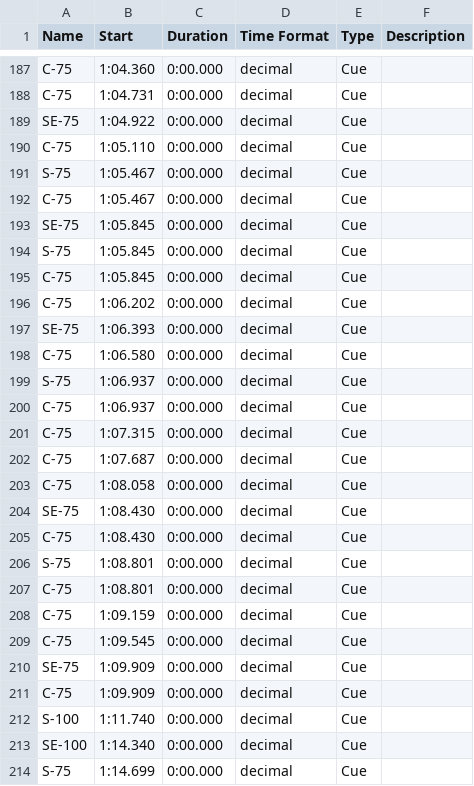
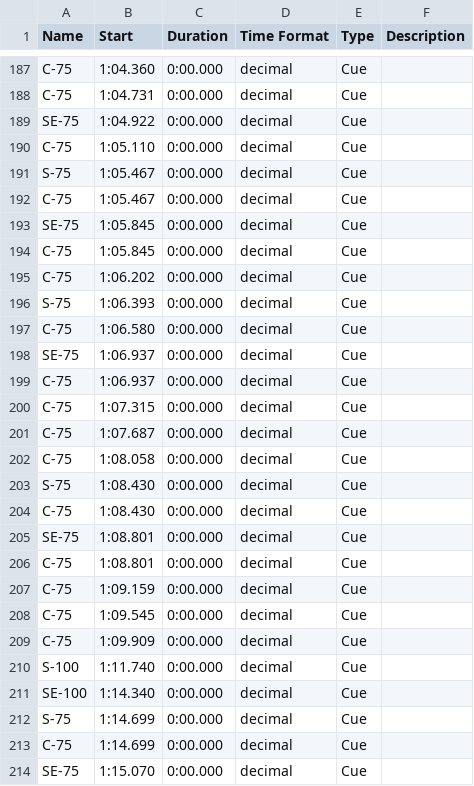
Before and after one commit to wangyuanchi/polytap, a CSV file: Assets/Resources/BeatMaps/L6.csv, drawn as a sheet; only a part is shown, gaps mark what is left out; the shorter side is filled out with more unchanged rows; the diff covers the shown part only.

Commit message:
Fixed bugs and issues
- Changed L5_Background to a darker one
- Changed L5 particles to be more transparent
- Fixed logs showing checkpoint start percentage in practice mode
- Fixed Square note giving wrong logs if held input is abruptly cut off from game being over
- Fixed double note at same timestamp in L6
- Slightly nerfed L6

```diff
--- a/Assets/Resources/BeatMaps/L6.csv
+++ b/Assets/Resources/BeatMaps/L6.csv
@@ -193,8 +193,7 @@ C-75	1:05.467	0:00.000	decimal	Cue
 SE-75	1:05.845	0:00.000	decimal	Cue	
-S-75	1:05.845	0:00.000	decimal	Cue	
 C-75	1:05.845	0:00.000	decimal	Cue	
 C-75	1:06.202	0:00.000	decimal	Cue	
-SE-75	1:06.393	0:00.000	decimal	Cue	
+S-75	1:06.393	0:00.000	decimal	Cue	
 C-75	1:06.580	0:00.000	decimal	Cue	
-S-75	1:06.937	0:00.000	decimal	Cue	
+SE-75	1:06.937	0:00.000	decimal	Cue	
 C-75	1:06.937	0:00.000	decimal	Cue	
@@ -203,5 +202,5 @@ C-75	1:07.687	0:00.000	decimal	Cue
 C-75	1:08.058	0:00.000	decimal	Cue	
-SE-75	1:08.430	0:00.000	decimal	Cue	
+S-75	1:08.430	0:00.000	decimal	Cue	
 C-75	1:08.430	0:00.000	decimal	Cue	
-S-75	1:08.801	0:00.000	decimal	Cue	
+SE-75	1:08.801	0:00.000	decimal	Cue	
 C-75	1:08.801	0:00.000	decimal	Cue	
@@ -209,3 +208,2 @@ C-75	1:09.159	0:00.000	decimal	Cue
 C-75	1:09.545	0:00.000	decimal	Cue	
-SE-75	1:09.909	0:00.000	decimal	Cue	
 C-75	1:09.909	0:00.000	decimal	Cue	
```
Also changed, not shown: 23 edited cells elsewhere in this file, 5 other files.
